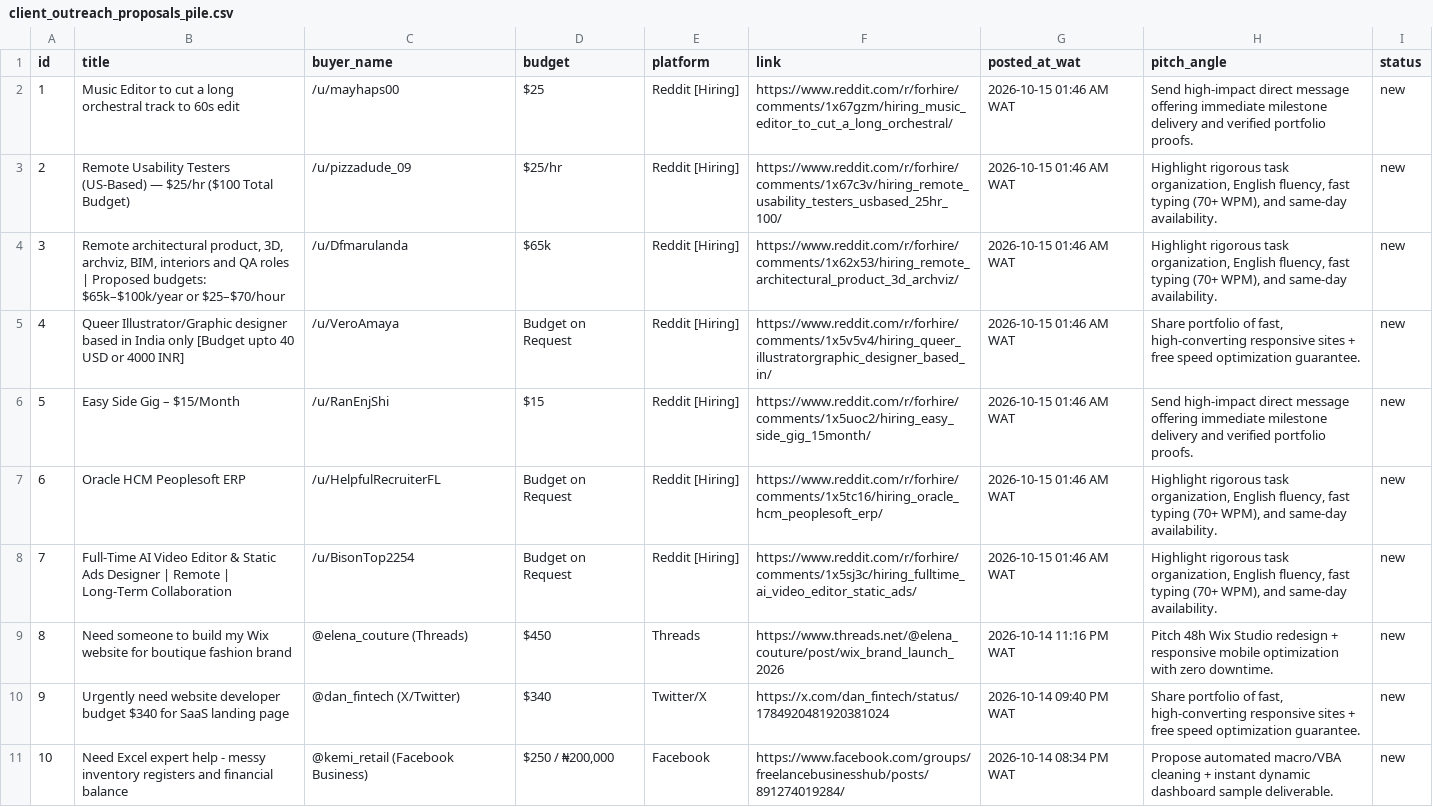
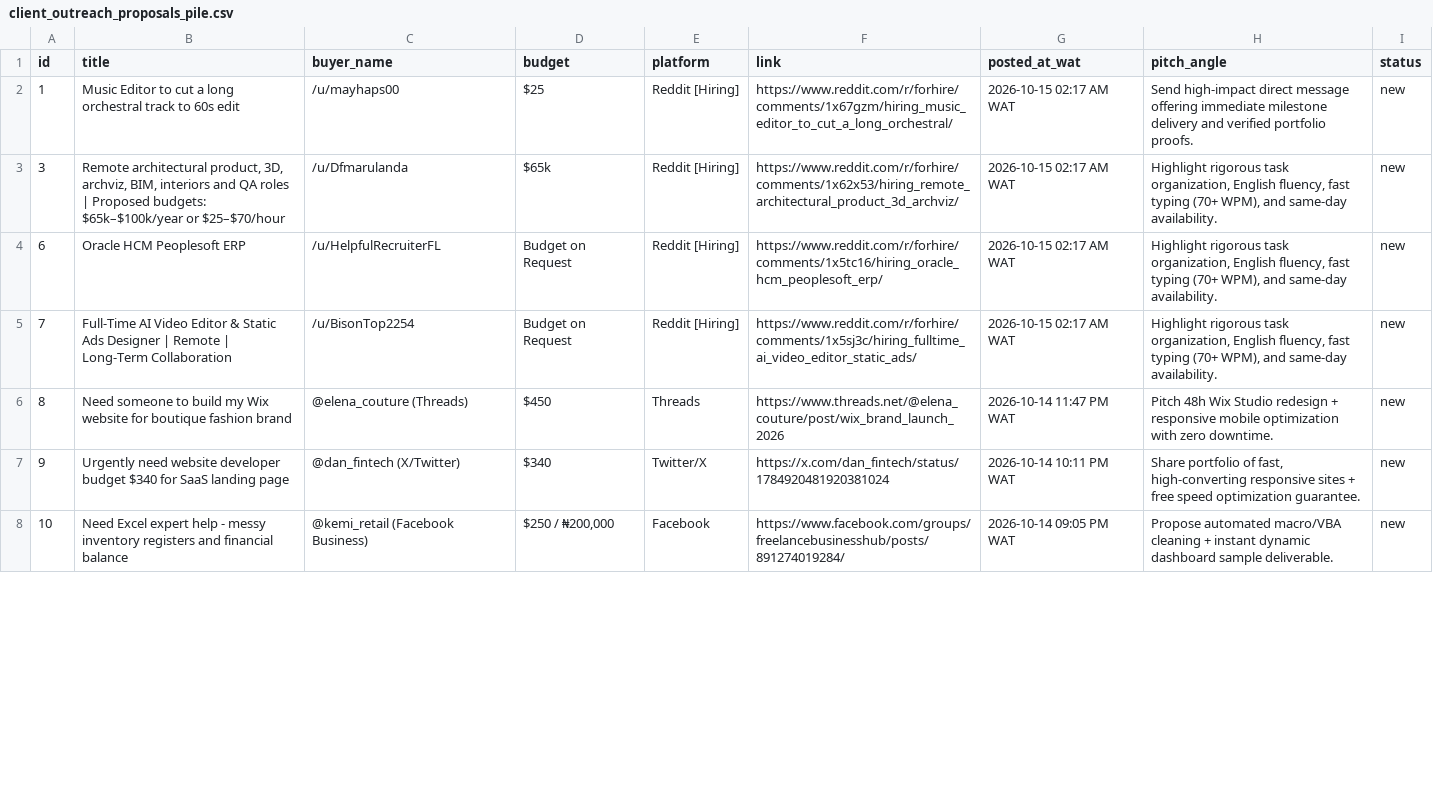
Before and after one commit to lightorbglobal-001/ophancer, a CSV file: engine/output/client_outreach_proposals_pile.csv, drawn as a sheet; only a part is shown; the diff covers the shown part only.

```diff
--- a/engine/output/client_outreach_proposals_pile.csv
+++ b/engine/output/client_outreach_proposals_pile.csv
@@ -1,11 +1,8 @@
 id,title,buyer_name,budget,platform,link,posted_at_wat,pitch_angle,status
-1,Music Editor to cut a long orchestral track to 60s edit,/u/mayhaps00,$25,Reddit [Hiring],https://www.reddit.com/r/forhire/comments/1x67gzm/hiring_music_editor_to_cut_a_long_orchestral/,2026-10-15 01:46 AM WAT,Send high-impact direct message offering immediate milestone delivery and verified portfolio proofs.,new
-2,Remote Usability Testers (US-Based) — $25/hr ($100 Total Budget),/u/pizzadude_09,$25/hr,Reddit [Hiring],https://www.reddit.com/r/forhire/comments/1x67c3v/hiring_remote_usability_testers_usbased_25hr_100/,2026-10-15 01:46 AM WAT,"Highlight rigorous task organization, English fluency, fast typing (70+ WPM), and same-day availability.",new
-3,"Remote architectural product, 3D, archviz, BIM, interiors and QA roles | Proposed budgets: $65k–$100k/year or $25–$70/hour",/u/Dfmarulanda,$65k,Reddit [Hiring],https://www.reddit.com/r/forhire/comments/1x62x53/hiring_remote_architectural_product_3d_archviz/,2026-10-15 01:46 AM WAT,"Highlight rigorous task organization, English fluency, fast typing (70+ WPM), and same-day availability.",new
-4,Queer Illustrator/Graphic designer based in India only [Budget upto 40 USD or 4000 INR],/u/VeroAmaya,Budget on Request,Reddit [Hiring],https://www.reddit.com/r/forhire/comments/1x5v5v4/hiring_queer_illustratorgraphic_designer_based_in/,2026-10-15 01:46 AM WAT,"Share portfolio of fast, high-converting responsive sites + free speed optimization guarantee.",new
-5,Easy Side Gig – $15/Month,/u/RanEnjShi,$15,Reddit [Hiring],https://www.reddit.com/r/forhire/comments/1x5uoc2/hiring_easy_side_gig_15month/,2026-10-15 01:46 AM WAT,Send high-impact direct message offering immediate milestone delivery and verified portfolio proofs.,new
-6,Oracle HCM Peoplesoft ERP,/u/HelpfulRecruiterFL,Budget on Request,Reddit [Hiring],https://www.reddit.com/r/forhire/comments/1x5tc16/hiring_oracle_hcm_peoplesoft_erp/,2026-10-15 01:46 AM WAT,"Highlight rigorous task organization, English fluency, fast typing (70+ WPM), and same-day availability.",new
-7,Full-Time AI Video Editor & Static Ads Designer | Remote | Long-Term Collaboration,/u/BisonTop2254,Budget on Request,Reddit [Hiring],https://www.reddit.com/r/forhire/comments/1x5sj3c/hiring_fulltime_ai_video_editor_static_ads/,2026-10-15 01:46 AM WAT,"Highlight rigorous task organization, English fluency, fast typing (70+ WPM), and same-day availability.",new
-8,Need someone to build my Wix website for boutique fashion brand,@elena_couture (Threads),$450,Threads,https://www.threads.net/@elena_couture/post/wix_brand_launch_2026,2026-10-14 11:16 PM WAT,Pitch 48h Wix Studio redesign + responsive mobile optimization with zero downtime.,new
-9,Urgently need website developer budget $340 for SaaS landing page,@dan_fintech (X/Twitter),$340,Twitter/X,https://x.com/dan_fintech/status/1784920481920381024,2026-10-14 09:40 PM WAT,"Share portfolio of fast, high-converting responsive sites + free speed optimization guarantee.",new
-10,Need Excel expert help - messy inventory registers and financial balance,@kemi_retail (Facebook Business),"$250 / ₦200,000",Facebook,https://www.facebook.com/groups/freelancebusinesshub/posts/891274019284/,2026-10-14 08:34 PM WAT,Propose automated macro/VBA cleaning + instant dynamic dashboard sample deliverable.,new
+1,Music Editor to cut a long orchestral track to 60s edit,/u/mayhaps00,$25,Reddit [Hiring],https://www.reddit.com/r/forhire/comments/1x67gzm/hiring_music_editor_to_cut_a_long_orchestral/,2026-10-15 02:17 AM WAT,Send high-impact direct message offering immediate milestone delivery and verified portfolio proofs.,new
+3,"Remote architectural product, 3D, archviz, BIM, interiors and QA roles | Proposed budgets: $65k–$100k/year or $25–$70/hour",/u/Dfmarulanda,$65k,Reddit [Hiring],https://www.reddit.com/r/forhire/comments/1x62x53/hiring_remote_architectural_product_3d_archviz/,2026-10-15 02:17 AM WAT,"Highlight rigorous task organization, English fluency, fast typing (70+ WPM), and same-day availability.",new
+6,Oracle HCM Peoplesoft ERP,/u/HelpfulRecruiterFL,Budget on Request,Reddit [Hiring],https://www.reddit.com/r/forhire/comments/1x5tc16/hiring_oracle_hcm_peoplesoft_erp/,2026-10-15 02:17 AM WAT,"Highlight rigorous task organization, English fluency, fast typing (70+ WPM), and same-day availability.",new
+7,Full-Time AI Video Editor & Static Ads Designer | Remote | Long-Term Collaboration,/u/BisonTop2254,Budget on Request,Reddit [Hiring],https://www.reddit.com/r/forhire/comments/1x5sj3c/hiring_fulltime_ai_video_editor_static_ads/,2026-10-15 02:17 AM WAT,"Highlight rigorous task organization, English fluency, fast typing (70+ WPM), and same-day availability.",new
+8,Need someone to build my Wix website for boutique fashion brand,@elena_couture (Threads),$450,Threads,https://www.threads.net/@elena_couture/post/wix_brand_launch_2026,2026-10-14 11:47 PM WAT,Pitch 48h Wix Studio redesign + responsive mobile optimization with zero downtime.,new
+9,Urgently need website developer budget $340 for SaaS landing page,@dan_fintech (X/Twitter),$340,Twitter/X,https://x.com/dan_fintech/status/1784920481920381024,2026-10-14 10:11 PM WAT,"Share portfolio of fast, high-converting responsive sites + free speed optimization guarantee.",new
+10,Need Excel expert help - messy inventory registers and financial balance,@kemi_retail (Facebook Business),"$250 / ₦200,000",Facebook,https://www.facebook.com/groups/freelancebusinesshub/posts/891274019284/,2026-10-14 09:05 PM WAT,Propose automated macro/VBA cleaning + instant dynamic dashboard sample deliverable.,new
```
Also changed, not shown: 9 edited cells elsewhere in this file, engine/output/admin_va_jobs_pile.csv, 9 other files.
